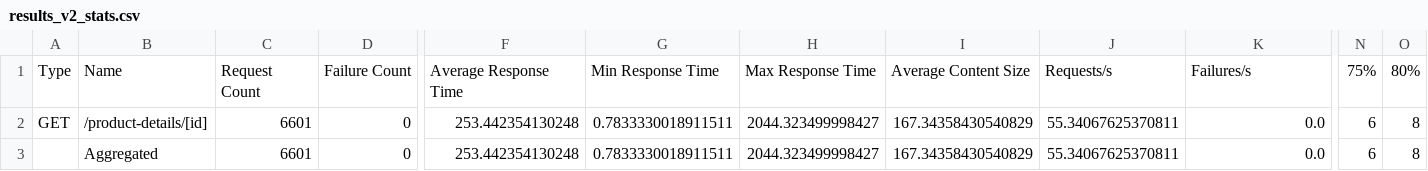
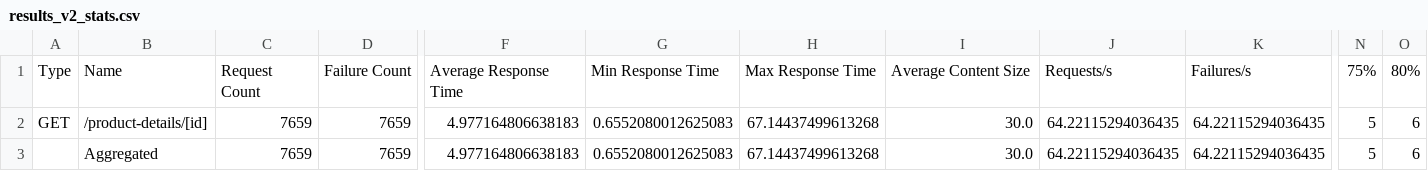
Before and after one commit to afroCoderHanane/Midterm-Mastery, a CSV file: results_v2_stats.csv, drawn as a sheet; only a part is shown, gaps mark what is left out; the diff covers the shown part only; the diff names each change by its address in the sheet, - before the commit and + after, or states it on an @@ line.

```diff
--- a/results_v2_stats.csv
+++ b/results_v2_stats.csv
-C2:C3: 6601
+C2:C3: 7659
-D2:D3: 0
+D2:D3: 7659
-F2:F3: 253.442354130248
+F2:F3: 4.977164806638183
-G2:G3: 0.7833330018911511
+G2:G3: 0.6552080012625083
-H2:H3: 2044.323499998427
+H2:H3: 67.14437499613268
-I2:I3: 167.34358430540829
+I2:I3: 30.0
-J2:J3: 55.34067625370811
+J2:J3: 64.22115294036435
-K2:K3: 0.0
+K2:K3: 64.22115294036435
-N2:N3: 6
+N2:N3: 5
-O2:O3: 8
+O2:O3: 6
```
Also changed, not shown: 14 edited cells elsewhere in this file, results_v1_stats.csv, results_v1_stats_history.csv, 7 other files.
